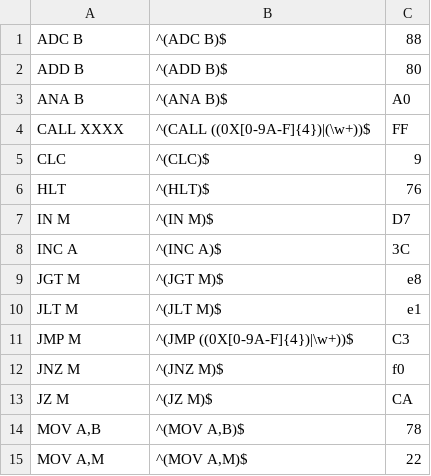
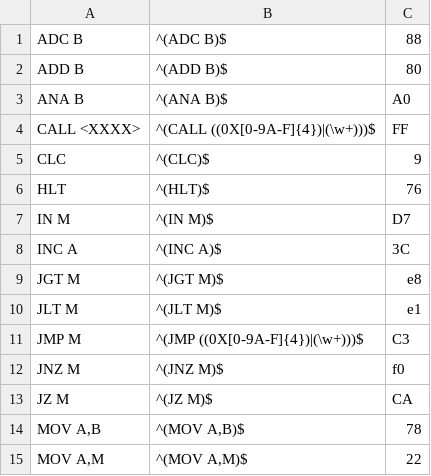
Before and after one commit to CodingPat/E8BC, a CSV file: scripts/mnemonics.csv, drawn as a sheet; only a part is shown.

```diff
--- a/scripts/mnemonics.csv
+++ b/scripts/mnemonics.csv
@@ -3,3 +3,3 @@ ADD B;^(ADD B)$;80
 ANA B;^(ANA B)$;A0
-CALL XXXX;^(CALL ((0X[0-9A-F]{4})|(\w+))$;FF
+CALL <XXXX>;^(CALL ((0X[0-9A-F]{4})|(\w+)))$;FF
 CLC;^(CLC)$;9
@@ -10,3 +10,3 @@ JGT M;^(JGT M)$;e8
 JLT M;^(JLT M)$;e1
-JMP M;^(JMP ((0X[0-9A-F]{4})|\w+))$;C3
+JMP M;^(JMP ((0X[0-9A-F]{4})|(\w+)))$;C3
 JNZ M;^(JNZ M)$;f0
```
Also changed, not shown: 3 other files.
